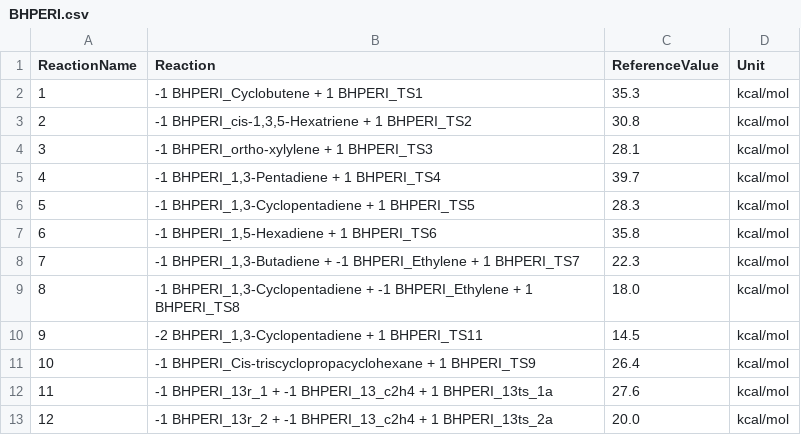
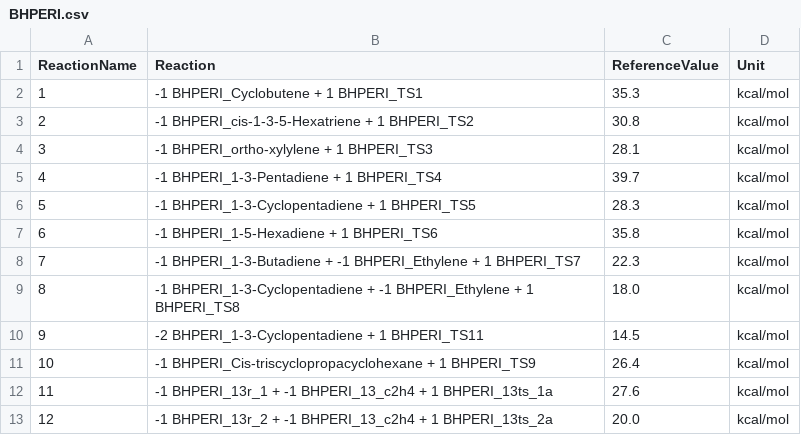
Before and after one commit to foxtran/gmtkn55-rs, a CSV file: data/databases/BHPERI.csv, drawn as a sheet; only a part is shown.

Commit message:
Fix BHPERI DB

```diff
--- a/data/databases/BHPERI.csv
+++ b/data/databases/BHPERI.csv
@@ -2,10 +2,10 @@ ReactionName;Reaction;ReferenceValue;Unit
 1;-1 BHPERI_Cyclobutene + 1 BHPERI_TS1;35.3;kcal/mol
-2;-1 BHPERI_cis-1,3,5-Hexatriene + 1 BHPERI_TS2;30.8;kcal/mol
+2;-1 BHPERI_cis-1-3-5-Hexatriene + 1 BHPERI_TS2;30.8;kcal/mol
 3;-1 BHPERI_ortho-xylylene + 1 BHPERI_TS3;28.1;kcal/mol
-4;-1 BHPERI_1,3-Pentadiene + 1 BHPERI_TS4;39.7;kcal/mol
-5;-1 BHPERI_1,3-Cyclopentadiene + 1 BHPERI_TS5;28.3;kcal/mol
-6;-1 BHPERI_1,5-Hexadiene + 1 BHPERI_TS6;35.8;kcal/mol
-7;-1 BHPERI_1,3-Butadiene + -1 BHPERI_Ethylene + 1 BHPERI_TS7;22.3;kcal/mol
-8;-1 BHPERI_1,3-Cyclopentadiene + -1 BHPERI_Ethylene + 1 BHPERI_TS8;18.0;kcal/mol
-9;-2 BHPERI_1,3-Cyclopentadiene + 1 BHPERI_TS11;14.5;kcal/mol
+4;-1 BHPERI_1-3-Pentadiene + 1 BHPERI_TS4;39.7;kcal/mol
+5;-1 BHPERI_1-3-Cyclopentadiene + 1 BHPERI_TS5;28.3;kcal/mol
+6;-1 BHPERI_1-5-Hexadiene + 1 BHPERI_TS6;35.8;kcal/mol
+7;-1 BHPERI_1-3-Butadiene + -1 BHPERI_Ethylene + 1 BHPERI_TS7;22.3;kcal/mol
+8;-1 BHPERI_1-3-Cyclopentadiene + -1 BHPERI_Ethylene + 1 BHPERI_TS8;18.0;kcal/mol
+9;-2 BHPERI_1-3-Cyclopentadiene + 1 BHPERI_TS11;14.5;kcal/mol
 10;-1 BHPERI_Cis-triscyclopropacyclohexane + 1 BHPERI_TS9;26.4;kcal/mol
```
